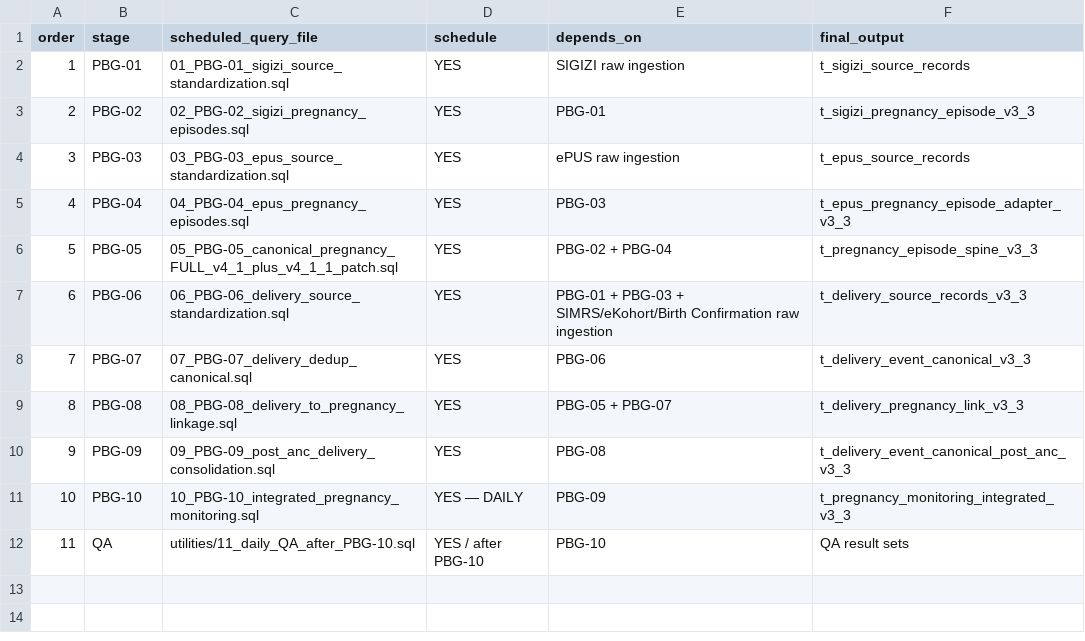
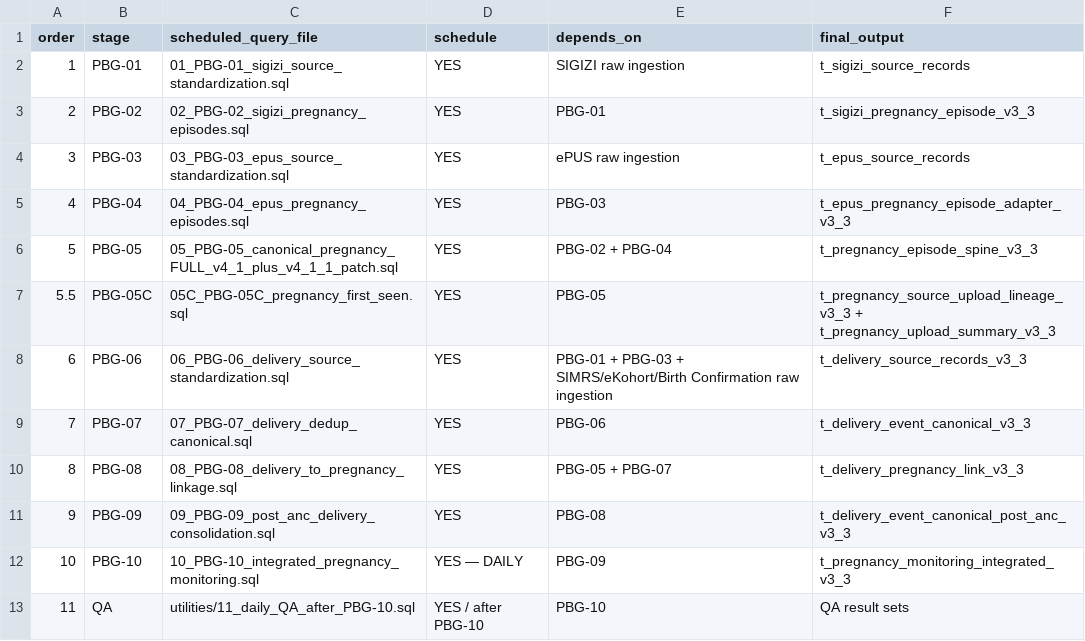
Before and after one commit to oucru-id/birth-outcome, a CSV file: Purbalingga/documentation/SCHEDULE_MANIFEST.csv, drawn as a sheet.

```diff
--- a/Purbalingga/documentation/SCHEDULE_MANIFEST.csv
+++ b/Purbalingga/documentation/SCHEDULE_MANIFEST.csv
@@ -6,2 +6,3 @@ order,stage,scheduled_query_file,schedule,depends_on,final_output
 5,PBG-05,05_PBG-05_canonical_pregnancy_FULL_v4_1_plus_v4_1_1_patch.sql,YES,PBG-02 + PBG-04,t_pregnancy_episode_spine_v3_3
+5.5,PBG-05C,05C_PBG-05C_pregnancy_first_seen.sql,YES,PBG-05,t_pregnancy_source_upload_lineage_v3_3 + t_pregnancy_upload_summary_v3_3
 6,PBG-06,06_PBG-06_delivery_source_standardization.sql,YES,PBG-01 + PBG-03 + SIMRS/eKohort/Birth Confirmation raw ingestion,t_delivery_source_records_v3_3
```
Also changed, not shown: Purbalingga/documentation/STATIC_DEPENDENCY_CHECK.csv, 12 other files.
